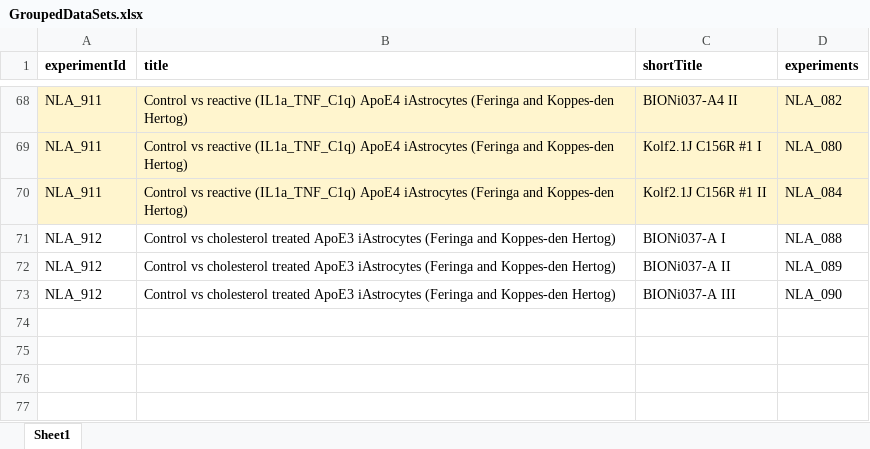
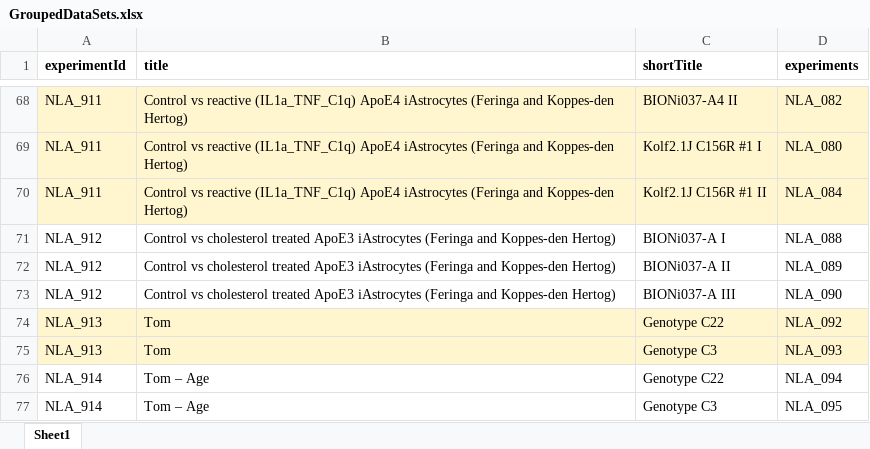
Before and after one commit to CPM-Metabolomics-Lipidomics/soda-light, an Excel workbook: data/Database/GroupedDataSets.xlsx, sheet Sheet1, drawn as a sheet; only a part is shown, gaps mark what is left out; values as stored, in another font and other column widths than the file's, no borders; the diff names each change by its address in the sheet, - before the commit and + after, or states it on an @@ line.

```diff
--- a/data/Database/GroupedDataSets.xlsx (sheet Sheet1)
+++ b/data/Database/GroupedDataSets.xlsx (sheet Sheet1)
+row 74: NLA_913 | Tom | Genotype C22 | NLA_092
+row 75: NLA_913 | Tom | Genotype C3 | NLA_093
+row 76: NLA_914 | Tom – Age | Genotype C22 | NLA_094
+row 77: NLA_914 | Tom – Age | Genotype C3 | NLA_095
```
Also changed, not shown: data/Database/SampleMasterfile.xlsx, 2 other files.
